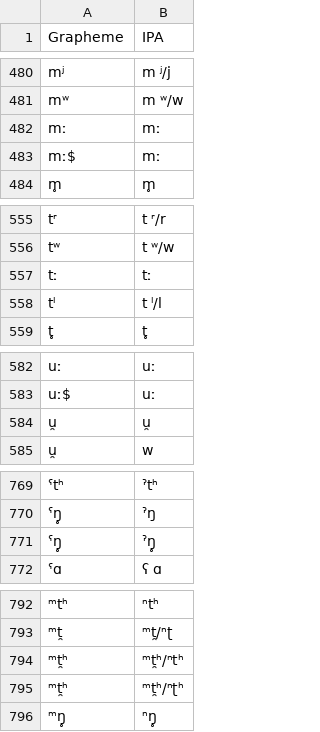
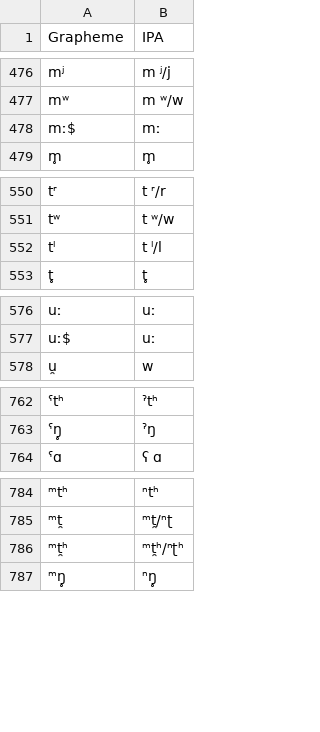
Before and after one commit to lexibank/chindialectsurvey, a TSV file: etc/orthography.tsv, drawn as a sheet; only a part is shown, gaps mark what is left out; the diff covers the shown part only; the diff names each change by its address in the sheet, - before the commit and + after, or states it on an @@ line.

```diff
--- a/etc/orthography.tsv
+++ b/etc/orthography.tsv
-row 482: mː | mː
-row 557: tː | tː
-row 584: u̯ | u̯
-row 771: ˤŋ̥ | ˀŋ̥
-row 794: ᵐt̯ʰ | ᵐt̯ʰ/ⁿtʰ
```
Also changed, not shown: 8 removed rows elsewhere in this file.
